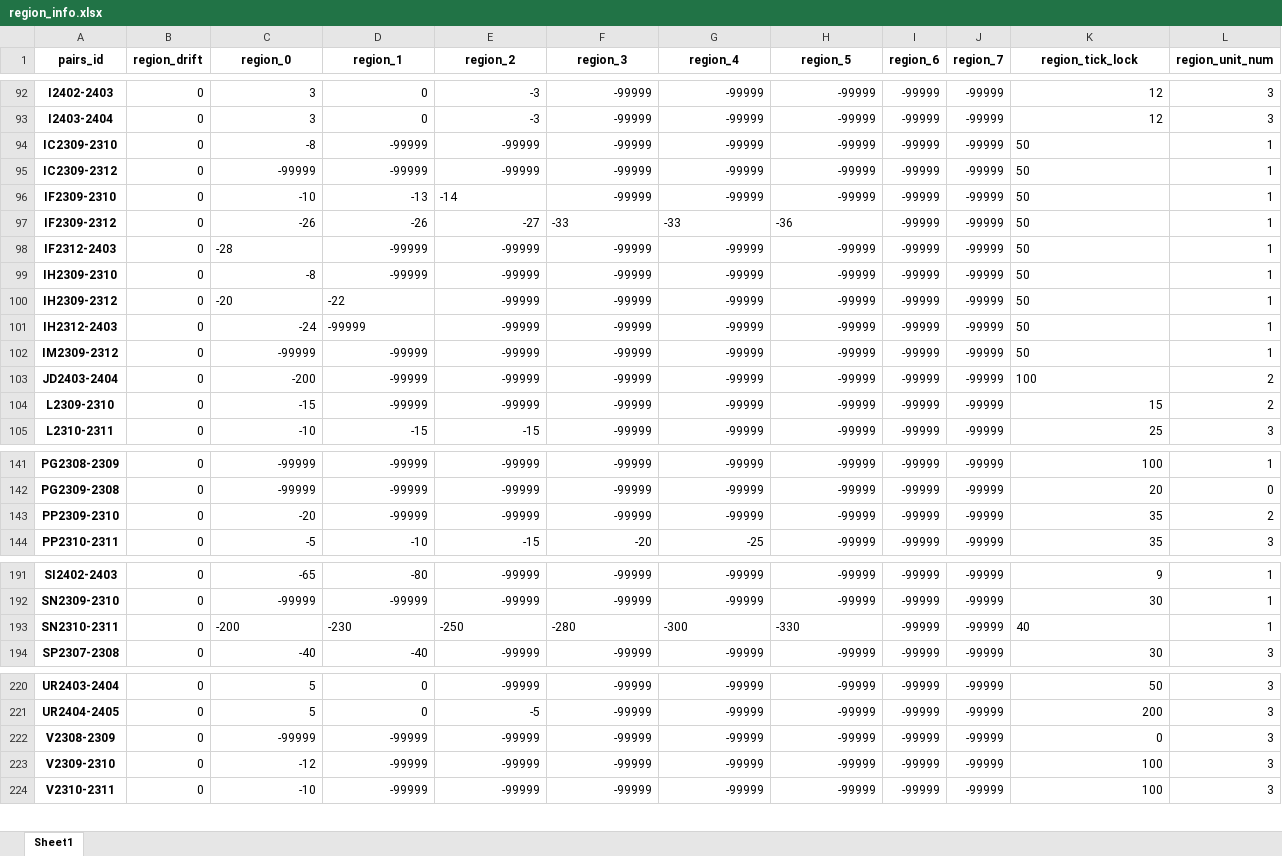
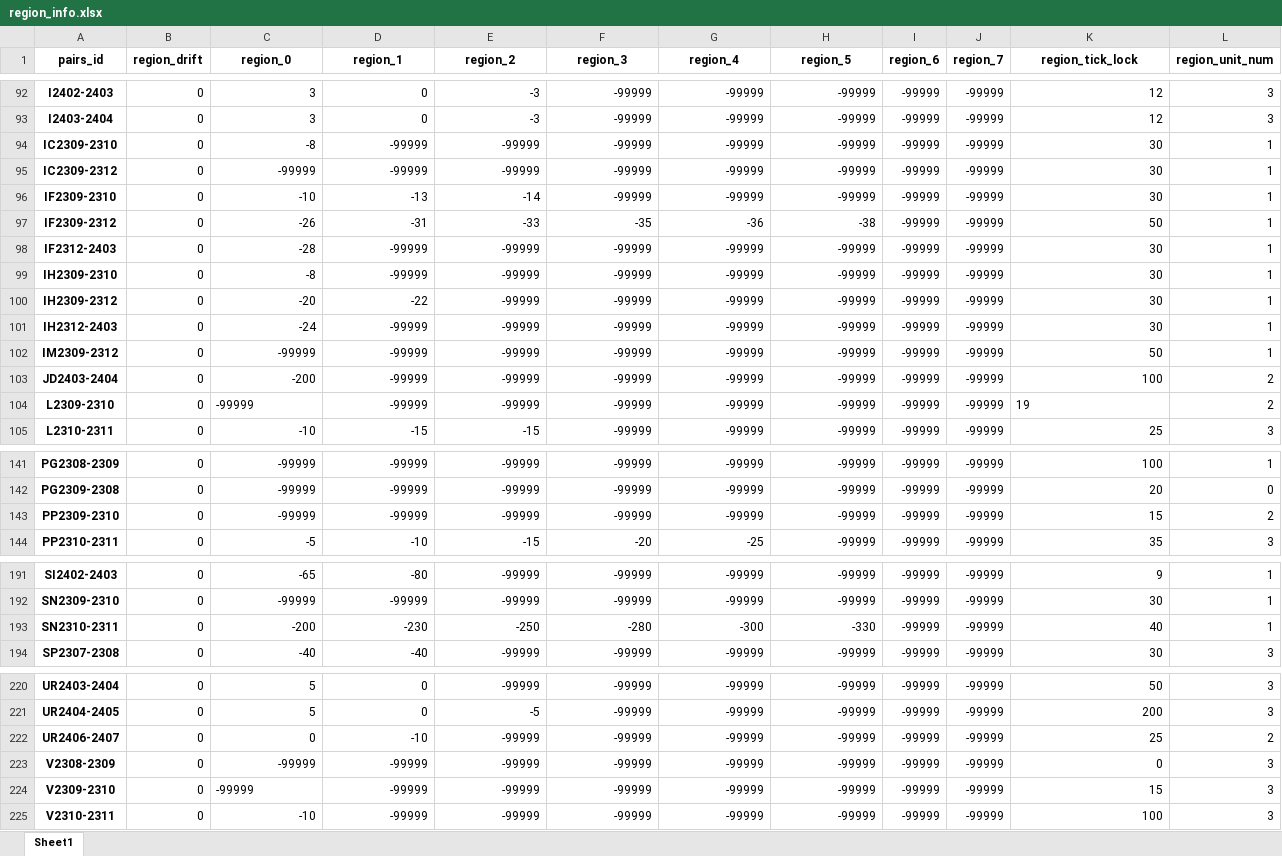
Before and after one commit to qihaiqianqiu/CTA_UI, an Excel workbook: info/region_info.xlsx, sheet Sheet1, drawn as a sheet; only a part is shown, gaps mark what is left out; values as stored, in another font and other column widths than the file's, no borders; addresses are those after the commit; the diff covers the shown part only; the diff names each change by its address in the sheet, - before the commit and + after, or states it on an @@ line.

```diff
--- a/info/region_info.xlsx (sheet Sheet1)
+++ b/info/region_info.xlsx (sheet Sheet1)
-K94:K96 (region_tick_lock): 50
+K94:K96 (region_tick_lock): 30
-E96 alignment: left
+E96 alignment: right
-D97 (region_1): -26
+D97 (region_1): -31
-E97 (region_2): -27
+E97 (region_2): -33
-F97 (region_3): -33
+F97 (region_3): -35
-G97 (region_4): -33
+G97 (region_4): -36
-H97 (region_5): -36
+H97 (region_5): -38
-K97 alignment: left
+K97 alignment: right
-C98 alignment: left
+C98 alignment: right
-K98:K101 (region_tick_lock): 50
+K98:K101 (region_tick_lock): 30
-C100:D100 alignment: left
+C100:D100 alignment: right
-D101 alignment: left
+D101 alignment: right
-K102:K103 alignment: left
+K102:K103 alignment: right
-C104 (region_0): -15
+C104 (region_0): -99999
-K104 (region_tick_lock): 15
+K104 (region_tick_lock): 19
-C143 (region_0): -20
+C143 (region_0): -99999
-K143 (region_tick_lock): 35
+K143 (region_tick_lock): 15
-C193:H193 alignment: left
+C193:H193 alignment: right
-K193 alignment: left
+K193 alignment: right
+row 222: UR2406-2407 | 0 | 0 | -10 | -99999 | -99999 | -99999 | -99999 | -99999 | -99999 | 25 | 2
-C224 (region_0): -12
+C224 (region_0): -99999
-K224 (region_tick_lock): 100
+K224 (region_tick_lock): 15
```
Also changed, not shown: 1 edited cell elsewhere in this sheet, info/account_info.xlsx, 24 other files.
